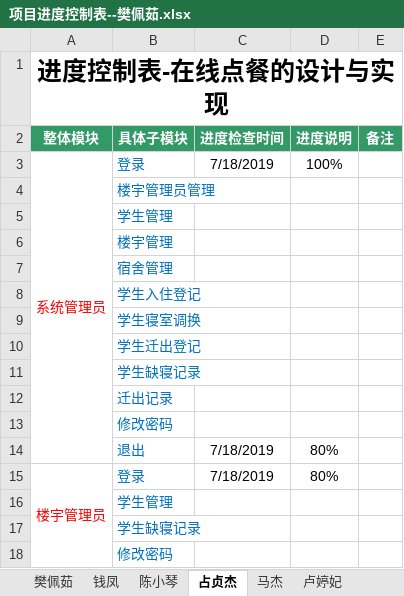
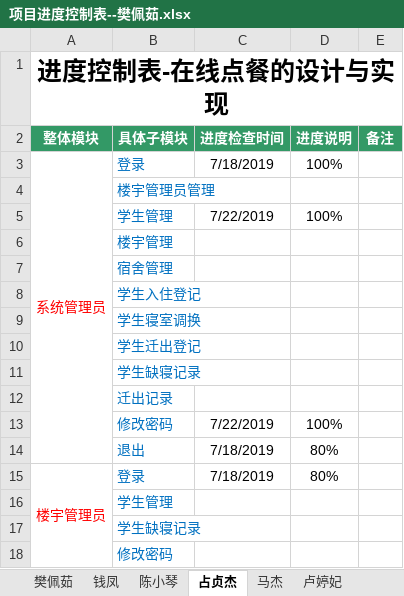
Before and after one commit to 2team4/SchoolMange4, an Excel workbook: 项目进度控制表--樊佩茹.xlsx, sheet 占贞杰, drawn as a sheet; only a part is shown; values as stored, in another font and other column widths than the file's, no borders; removed rows and columns are numbered as before the commit, all else as after; the diff names each change by its address in the sheet, - before the commit and + after, or states it on an @@ line.

```diff
--- a/项目进度控制表--樊佩茹.xlsx (sheet 占贞杰)
+++ b/项目进度控制表--樊佩茹.xlsx (sheet 占贞杰)
-row 5:  | 学生管理
+row 5:  | 学生管理 | 7/22/2019 | 100%
-row 13:  | 修改密码
+row 13:  | 修改密码 | 7/22/2019 | 100%
```
Also changed, not shown: sheet 樊佩茹.
